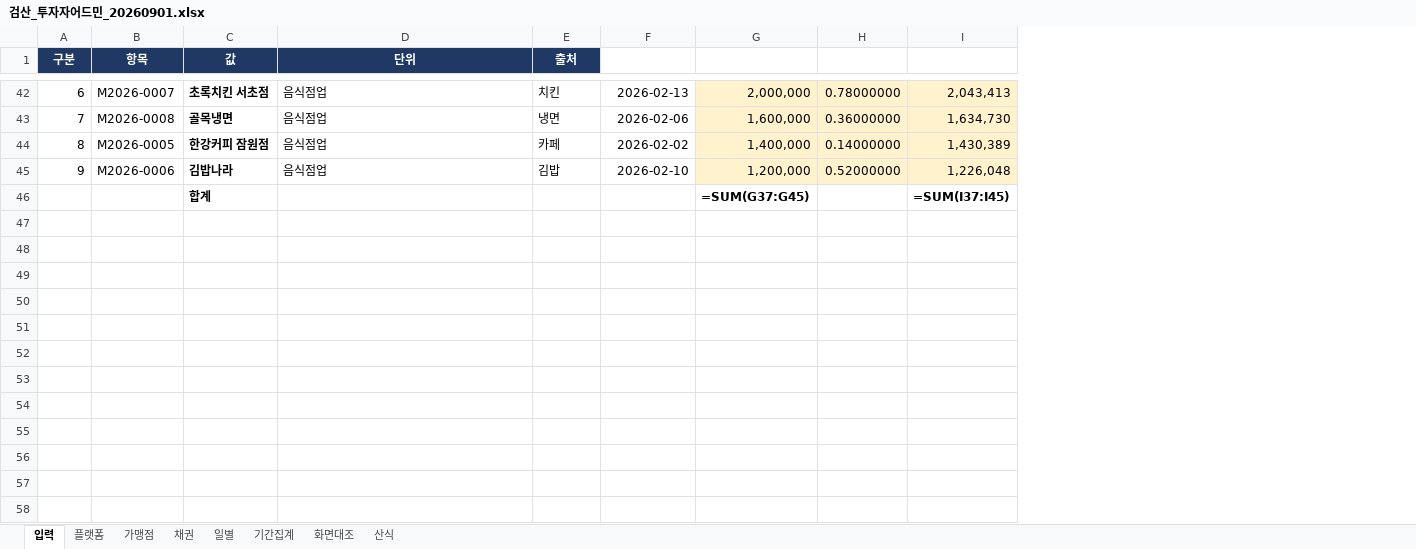
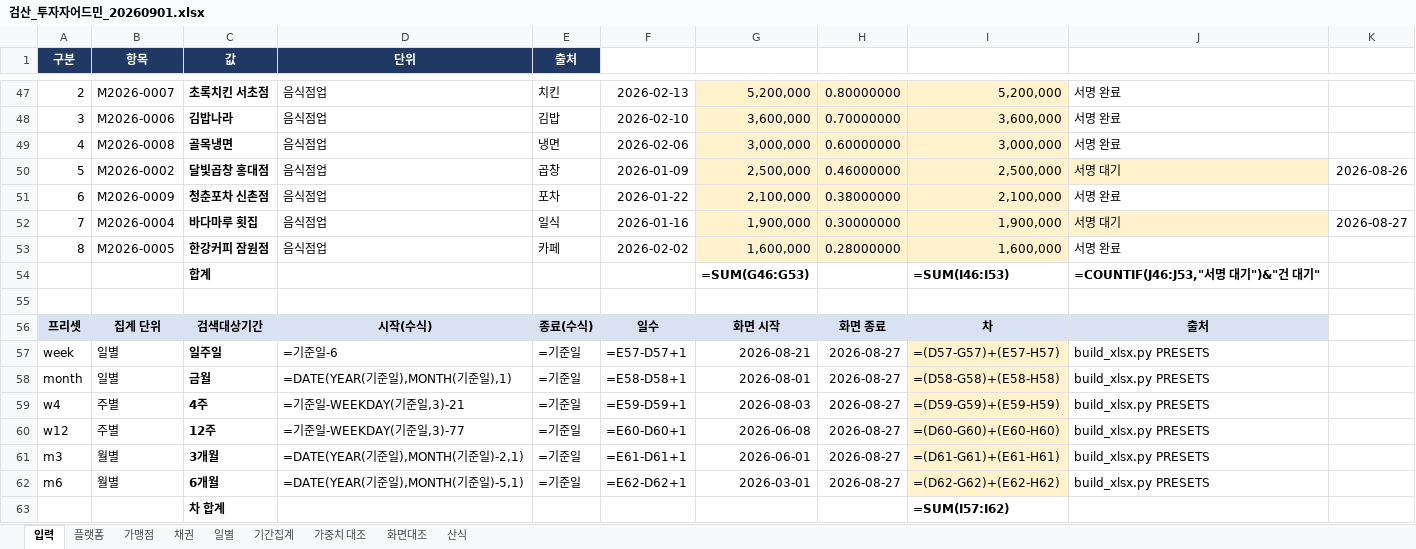
Before and after one commit to Joo2n/payhug-prototype, an Excel workbook: payhug-spec/_pipeline/investor_admin/검산_투자자어드민_20260901.xlsx, sheet 입력, drawn as a sheet; only a part is shown, gaps mark what is left out; values as stored, in another font and other column widths than the file's, no borders; formulas without a stored value are shown as written; removed rows and columns are numbered as before the commit, all else as after; the diff covers the shown part only; the diff names each change by its address in the sheet, - before the commit and + after, or states it on an @@ line.

```diff
--- a/payhug-spec/_pipeline/investor_admin/검산_투자자어드민_20260901.xlsx (sheet 입력)
+++ b/payhug-spec/_pipeline/investor_admin/검산_투자자어드민_20260901.xlsx (sheet 입력)
+sheet tab: 가중치 대조
-column H, rows 42-44: 0.78000000 | 0.36000000 | 0.14000000
-column I, rows 42-44: 2,043,413 | 1,634,730 | 1,430,389; row 46: =SUM(I37:I45)
+column H, row 47: 0.80000000; row 49: 0.60000000; row 53: 0.28000000
+column I, row 47: 5,200,000; row 49: 3,000,000; rows 53-54: 1,600,000 | =SUM(I46:I53)
+column J, row 47: 서명 완료; row 49: 서명 완료; rows 53-54: 서명 완료 | =COUNTIF(J46:J53,"서명 대기")&"건 대기"
+column K, empty
@@ column A (구분) renumbered between rows 47 and 49 @@
-G47: 2,000,000
+G47: 5,200,000
+row 48: 3 | M2026-0006 | 김밥나라 | 음식점업 | 김밥 | 2026-02-10 | 3,600,000 | 0.70000000 | 3,600,000 | 서명 완료
-G49: 1,600,000
+G49: 3,000,000
+row 50: 5 | M2026-0002 | 달빛곱창 홍대점 | 음식점업 | 곱창 | 2026-01-09 | 2,500,000 | 0.46000000 | 2,500,000 | 서명 대기 | 2026-08-26
+row 51: 6 | M2026-0009 | 청춘포차 신촌점 | 음식점업 | 포차 | 2026-01-22 | 2,100,000 | 0.38000000 | 2,100,000 | 서명 완료
+row 52: 7 | M2026-0004 | 바다마루 횟집 | 음식점업 | 일식 | 2026-01-16 | 1,900,000 | 0.30000000 | 1,900,000 | 서명 대기 | 2026-08-27
-G53: 1,400,000
+G53: 1,600,000
-row 45: 9 | M2026-0006 | 김밥나라 | 음식점업 | 김밥 | 2026-02-10 | 1,200,000 | 0.52000000 | 1,226,048
-G54: =SUM(G37:G45)
+G54: =SUM(G46:G53)
+row 55: (empty)
+row 56: 프리셋 | 집계 단위 | 검색대상기간 | 시작(수식) | 종료(수식) | 일수 | 화면 시작 | 화면 종료 | 차 | 출처
+row 57: week | 일별 | 일주일 | =기준일-6 | =기준일 | =E57-D57+1 | 2026-08-21 | 2026-08-27 | =(D57-G57)+(E57-H57) | build_xlsx.py PRESETS
+row 58: month | 일별 | 금월 | =DATE(YEAR(기준일),MONTH(기준일),1) | =기준일 | =E58-D58+1 | 2026-08-01 | 2026-08-27 | =(D58-G58)+(E58-H58) | build_xlsx.py PRESETS
+row 59: w4 | 주별 | 4주 | =기준일-WEEKDAY(기준일,3)-21 | =기준일 | =E59-D59+1 | 2026-08-03 | 2026-08-27 | =(D59-G59)+(E59-H59) | build_xlsx.py PRESETS
+row 60: w12 | 주별 | 12주 | =기준일-WEEKDAY(기준일,3)-77 | =기준일 | =E60-D60+1 | 2026-06-08 | 2026-08-27 | =(D60-G60)+(E60-H60) | build_xlsx.py PRESETS
+row 61: m3 | 월별 | 3개월 | =DATE(YEAR(기준일),MONTH(기준일)-2,1) | =기준일 | =E61-D61+1 | 2026-06-01 | 2026-08-27 | =(D61-G61)+(E61-H61) | build_xlsx.py PRESETS
+row 62: m6 | 월별 | 6개월 | =DATE(YEAR(기준일),MONTH(기준일)-5,1) | =기준일 | =E62-D62+1 | 2026-03-01 | 2026-08-27 | =(D62-G62)+(E62-H62) | build_xlsx.py PRESETS
+row 63:  |  | 차 합계 |  |  |  |  |  | =SUM(I57:I62)
```
Also changed, not shown: 10 added rows, 5 removed rows and 19 edited cells elsewhere in this sheet, sheet 채권, sheet 화면대조, sheet 가맹점, sheet 일별, sheet 기간집계, sheet 산식, 2 other files.
